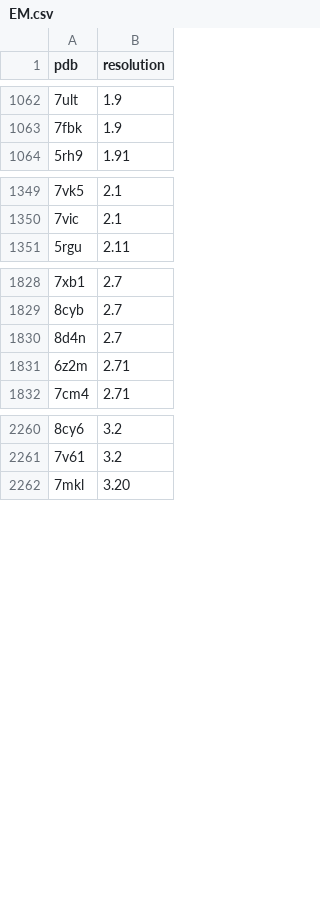
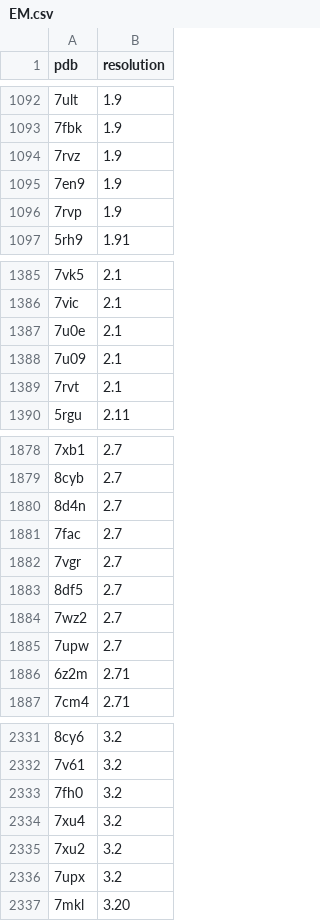
Before and after one commit to jnt18/coronavirus_structural_task_force, a CSV file: utils/database/EM.csv, drawn as a sheet; only a part is shown, gaps mark what is left out; the diff covers the shown part only.

```diff
--- a/utils/database/EM.csv
+++ b/utils/database/EM.csv
@@ -1063,2 +1093,5 @@ pdb,resolution
 7fbk,1.9
+7rvz,1.9
+7en9,1.9
+7rvp,1.9
 5rh9,1.91
@@ -1350,2 +1386,5 @@ pdb,resolution
 7vic,2.1
+7u0e,2.1
+7u09,2.1
+7rvt,2.1
 5rgu,2.11
@@ -1830,2 +1880,7 @@ pdb,resolution
 8d4n,2.7
+7fac,2.7
+7vgr,2.7
+8df5,2.7
+7wz2,2.7
+7upw,2.7
 6z2m,2.71
@@ -2261,2 +2332,6 @@ pdb,resolution
 7v61,3.2
+7fh0,3.2
+7xu4,3.2
+7xu2,3.2
+7upx,3.2
 7mkl,3.20
```
Also changed, not shown: 84 added rows and 2 removed rows elsewhere in this file, utils/database/MX.csv, utils/database/NMR.csv, 25 other files.
